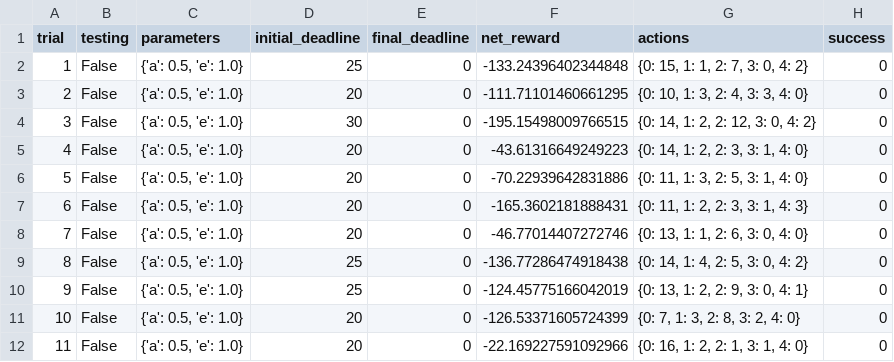
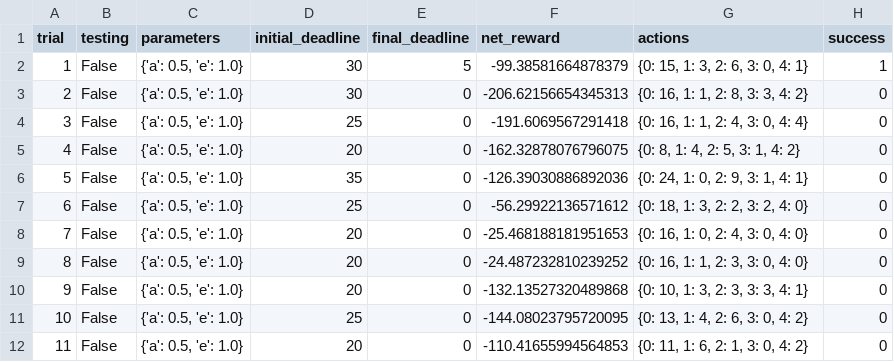
Before and after one commit to InfinityReder/smartcab, a CSV file: logs/sim_no-learning.csv, drawn as a sheet; only a part is shown; the diff covers the shown part only.

Commit message:
log

```diff
--- a/logs/sim_no-learning.csv
+++ b/logs/sim_no-learning.csv
@@ -1,12 +1,12 @@
 trial,testing,parameters,initial_deadline,final_deadline,net_reward,actions,success
-1,False,"{'a': 0.5, 'e': 1.0}",25,0,-133.24396402344848,"{0: 15, 1: 1, 2: 7, 3: 0, 4: 2}",0
-2,False,"{'a': 0.5, 'e': 1.0}",20,0,-111.71101460661295,"{0: 10, 1: 3, 2: 4, 3: 3, 4: 0}",0
-3,False,"{'a': 0.5, 'e': 1.0}",30,0,-195.15498009766515,"{0: 14, 1: 2, 2: 12, 3: 0, 4: 2}",0
-4,False,"{'a': 0.5, 'e': 1.0}",20,0,-43.61316649249223,"{0: 14, 1: 2, 2: 3, 3: 1, 4: 0}",0
-5,False,"{'a': 0.5, 'e': 1.0}",20,0,-70.22939642831886,"{0: 11, 1: 3, 2: 5, 3: 1, 4: 0}",0
-6,False,"{'a': 0.5, 'e': 1.0}",20,0,-165.3602181888431,"{0: 11, 1: 2, 2: 3, 3: 1, 4: 3}",0
-7,False,"{'a': 0.5, 'e': 1.0}",20,0,-46.77014407272746,"{0: 13, 1: 1, 2: 6, 3: 0, 4: 0}",0
-8,False,"{'a': 0.5, 'e': 1.0}",25,0,-136.77286474918438,"{0: 14, 1: 4, 2: 5, 3: 0, 4: 2}",0
-9,False,"{'a': 0.5, 'e': 1.0}",25,0,-124.45775166042019,"{0: 13, 1: 2, 2: 9, 3: 0, 4: 1}",0
-10,False,"{'a': 0.5, 'e': 1.0}",20,0,-126.53371605724399,"{0: 7, 1: 3, 2: 8, 3: 2, 4: 0}",0
-11,False,"{'a': 0.5, 'e': 1.0}",20,0,-22.169227591092966,"{0: 16, 1: 2, 2: 1, 3: 1, 4: 0}",0
+1,False,"{'a': 0.5, 'e': 1.0}",30,5,-99.38581664878379,"{0: 15, 1: 3, 2: 6, 3: 0, 4: 1}",1
+2,False,"{'a': 0.5, 'e': 1.0}",30,0,-206.62156654345313,"{0: 16, 1: 1, 2: 8, 3: 3, 4: 2}",0
+3,False,"{'a': 0.5, 'e': 1.0}",25,0,-191.6069567291418,"{0: 16, 1: 1, 2: 4, 3: 0, 4: 4}",0
+4,False,"{'a': 0.5, 'e': 1.0}",20,0,-162.32878076796075,"{0: 8, 1: 4, 2: 5, 3: 1, 4: 2}",0
+5,False,"{'a': 0.5, 'e': 1.0}",35,0,-126.39030886892036,"{0: 24, 1: 0, 2: 9, 3: 1, 4: 1}",0
+6,False,"{'a': 0.5, 'e': 1.0}",25,0,-56.29922136571612,"{0: 18, 1: 3, 2: 2, 3: 2, 4: 0}",0
+7,False,"{'a': 0.5, 'e': 1.0}",20,0,-25.468188181951653,"{0: 16, 1: 0, 2: 4, 3: 0, 4: 0}",0
+8,False,"{'a': 0.5, 'e': 1.0}",20,0,-24.487232810239252,"{0: 16, 1: 1, 2: 3, 3: 0, 4: 0}",0
+9,False,"{'a': 0.5, 'e': 1.0}",20,0,-132.13527320489868,"{0: 10, 1: 3, 2: 3, 3: 3, 4: 1}",0
+10,False,"{'a': 0.5, 'e': 1.0}",25,0,-144.08023795720095,"{0: 13, 1: 4, 2: 6, 3: 0, 4: 2}",0
+11,False,"{'a': 0.5, 'e': 1.0}",20,0,-110.41655994564853,"{0: 11, 1: 6, 2: 1, 3: 0, 4: 2}",0
```
Also changed, not shown: 58 edited cells elsewhere in this file.
